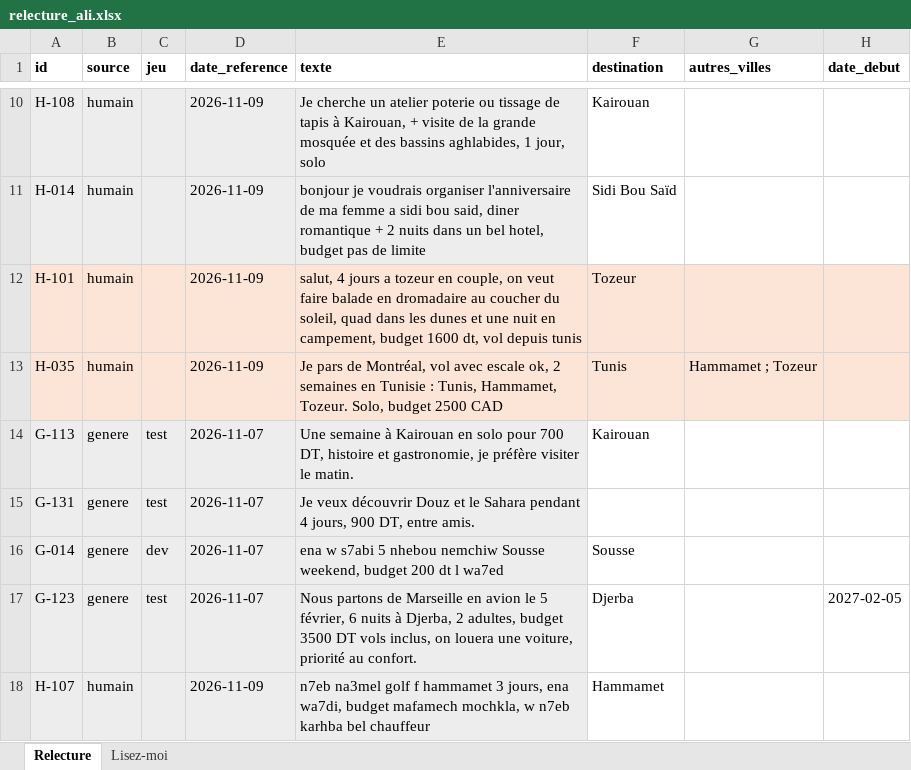
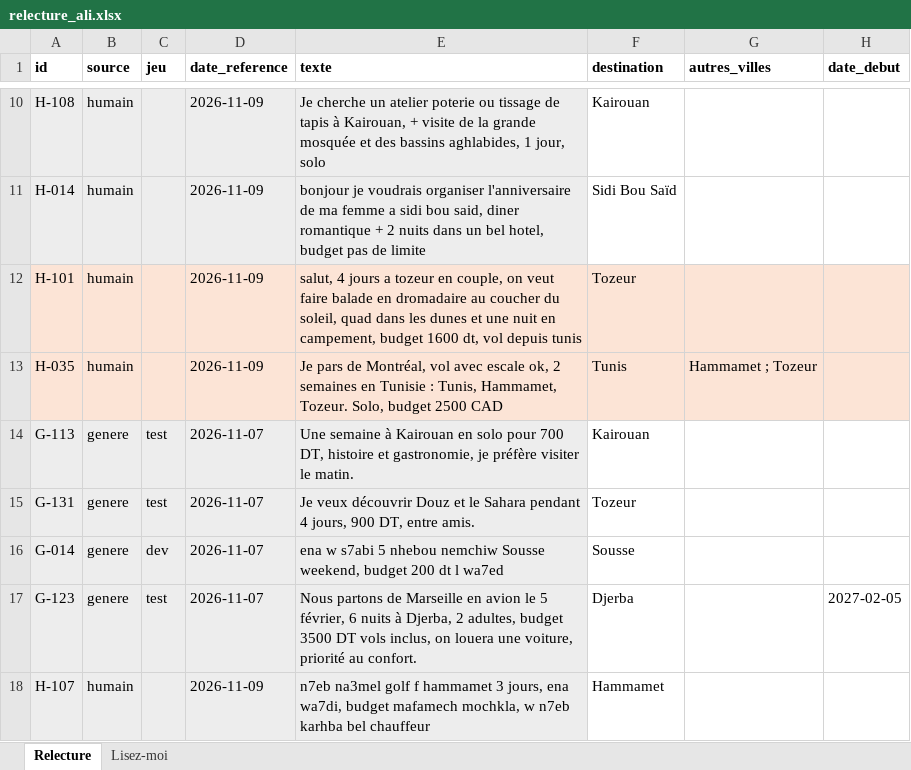
Before and after one commit to ALI0benjannet/voyara, an Excel workbook: docs/ia/relecture/relecture_ali.xlsx, sheet Relecture, drawn as a sheet; only a part is shown, gaps mark what is left out; values as stored, in another font and other column widths than the file's, no borders; the diff names each change by its address in the sheet, - before the commit and + after, or states it on an @@ line.

```diff
--- a/docs/ia/relecture/relecture_ali.xlsx (sheet Relecture)
+++ b/docs/ia/relecture/relecture_ali.xlsx (sheet Relecture)
-F15 (destination): (empty)
+F15 (destination): Tozeur
```
Also changed, not shown: docs/ia/relecture/relecture_boutheina.xlsx, docs/ia/relecture/relecture_ghayth.xlsx, 13 other files.
